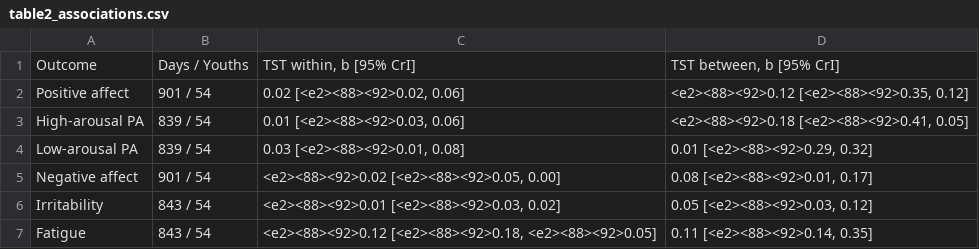
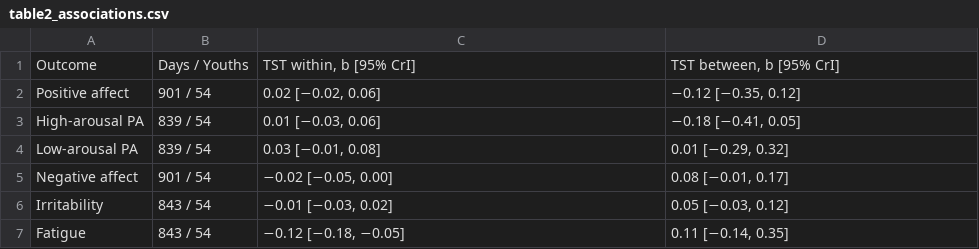
Before and after one commit to kskuehn/affect_sleep, a CSV file: output/table2_associations.csv, drawn as a sheet.

```diff
--- a/output/table2_associations.csv
+++ b/output/table2_associations.csv
@@ -1,7 +1,7 @@
 Outcome,Days / Youths,"TST within, b [95% CrI]","TST between, b [95% CrI]"
-Positive affect,901 / 54,"0.02 [<e2><88><92>0.02, 0.06]","<e2><88><92>0.12 [<e2><88><92>0.35, 0.12]"
-High-arousal PA,839 / 54,"0.01 [<e2><88><92>0.03, 0.06]","<e2><88><92>0.18 [<e2><88><92>0.41, 0.05]"
-Low-arousal PA,839 / 54,"0.03 [<e2><88><92>0.01, 0.08]","0.01 [<e2><88><92>0.29, 0.32]"
-Negative affect,901 / 54,"<e2><88><92>0.02 [<e2><88><92>0.05, 0.00]","0.08 [<e2><88><92>0.01, 0.17]"
-Irritability,843 / 54,"<e2><88><92>0.01 [<e2><88><92>0.03, 0.02]","0.05 [<e2><88><92>0.03, 0.12]"
-Fatigue,843 / 54,"<e2><88><92>0.12 [<e2><88><92>0.18, <e2><88><92>0.05]","0.11 [<e2><88><92>0.14, 0.35]"
+Positive affect,901 / 54,"0.02 [−0.02, 0.06]","−0.12 [−0.35, 0.12]"
+High-arousal PA,839 / 54,"0.01 [−0.03, 0.06]","−0.18 [−0.41, 0.05]"
+Low-arousal PA,839 / 54,"0.03 [−0.01, 0.08]","0.01 [−0.29, 0.32]"
+Negative affect,901 / 54,"−0.02 [−0.05, 0.00]","0.08 [−0.01, 0.17]"
+Irritability,843 / 54,"−0.01 [−0.03, 0.02]","0.05 [−0.03, 0.12]"
+Fatigue,843 / 54,"−0.12 [−0.18, −0.05]","0.11 [−0.14, 0.35]"
```
Also changed, not shown: output/table1_daily_level.csv, output/table1_person_level.csv, 4 other files.
